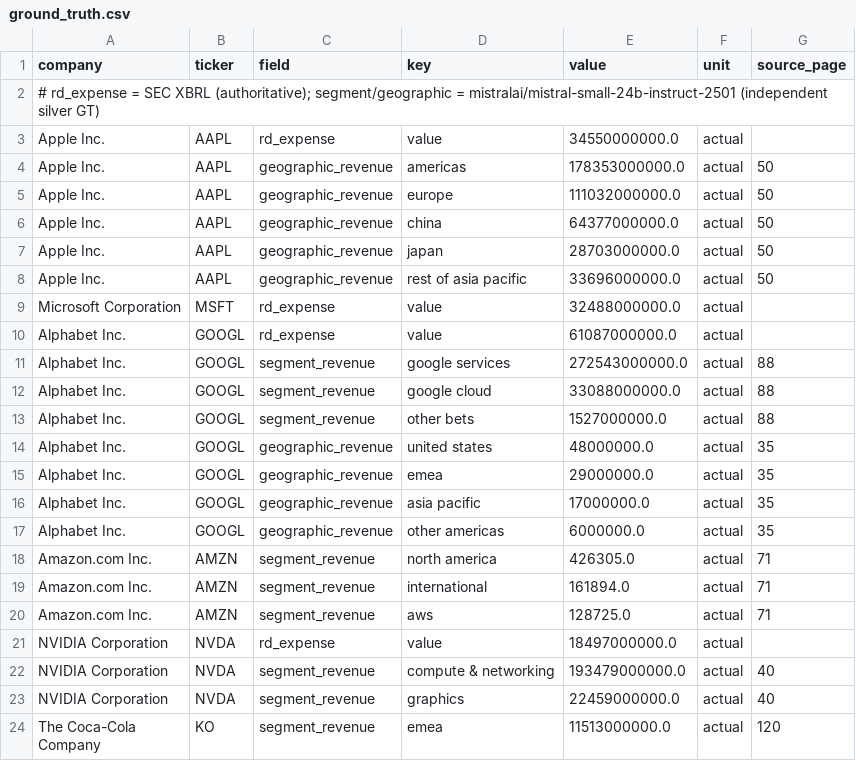
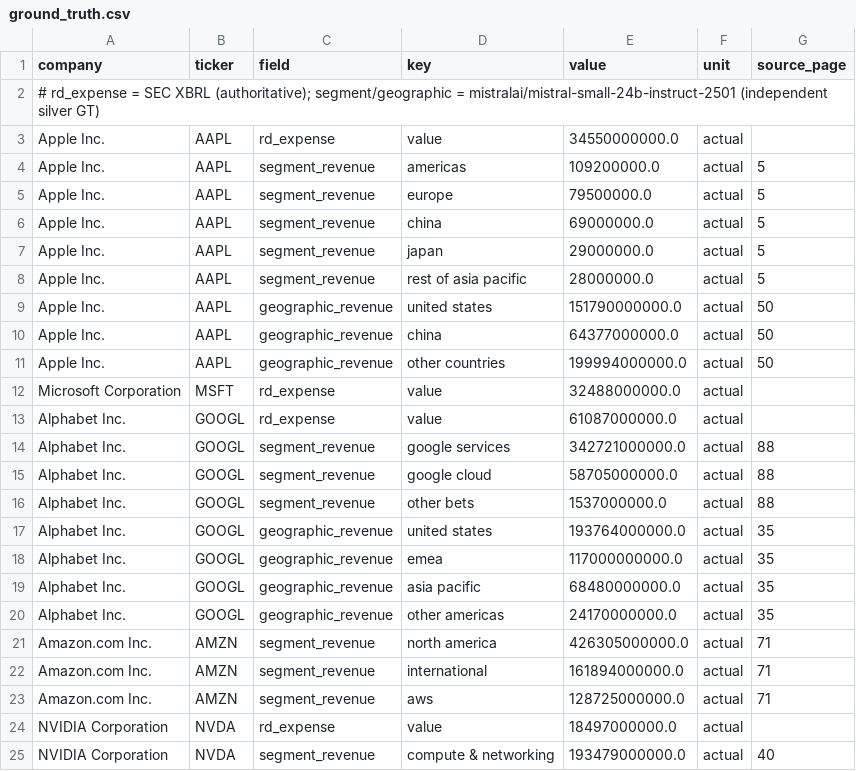
Before and after one commit to khu3086/10-K-Report-Data-Extraction-and-Evaluation, a CSV file: data/ground_truth.csv, drawn as a sheet; only a part is shown; the shorter side is filled out with more unchanged rows; the diff covers the shown part only.

```diff
--- a/data/ground_truth.csv
+++ b/data/ground_truth.csv
@@ -3,19 +3,22 @@ company,ticker,field,key,value,unit,source_page
 Apple Inc.,AAPL,rd_expense,value,34550000000.0,actual,
-Apple Inc.,AAPL,geographic_revenue,americas,178353000000.0,actual,50
-Apple Inc.,AAPL,geographic_revenue,europe,111032000000.0,actual,50
+Apple Inc.,AAPL,segment_revenue,americas,109200000.0,actual,5
+Apple Inc.,AAPL,segment_revenue,europe,79500000.0,actual,5
+Apple Inc.,AAPL,segment_revenue,china,69000000.0,actual,5
+Apple Inc.,AAPL,segment_revenue,japan,29000000.0,actual,5
+Apple Inc.,AAPL,segment_revenue,rest of asia pacific,28000000.0,actual,5
+Apple Inc.,AAPL,geographic_revenue,united states,151790000000.0,actual,50
 Apple Inc.,AAPL,geographic_revenue,china,64377000000.0,actual,50
-Apple Inc.,AAPL,geographic_revenue,japan,28703000000.0,actual,50
-Apple Inc.,AAPL,geographic_revenue,rest of asia pacific,33696000000.0,actual,50
+Apple Inc.,AAPL,geographic_revenue,other countries,199994000000.0,actual,50
 Microsoft Corporation,MSFT,rd_expense,value,32488000000.0,actual,
 Alphabet Inc.,GOOGL,rd_expense,value,61087000000.0,actual,
-Alphabet Inc.,GOOGL,segment_revenue,google services,272543000000.0,actual,88
-Alphabet Inc.,GOOGL,segment_revenue,google cloud,33088000000.0,actual,88
-Alphabet Inc.,GOOGL,segment_revenue,other bets,1527000000.0,actual,88
-Alphabet Inc.,GOOGL,geographic_revenue,united states,48000000.0,actual,35
-Alphabet Inc.,GOOGL,geographic_revenue,emea,29000000.0,actual,35
-Alphabet Inc.,GOOGL,geographic_revenue,asia pacific,17000000.0,actual,35
-Alphabet Inc.,GOOGL,geographic_revenue,other americas,6000000.0,actual,35
-Amazon.com Inc.,AMZN,segment_revenue,north america,426305.0,actual,71
-Amazon.com Inc.,AMZN,segment_revenue,international,161894.0,actual,71
-Amazon.com Inc.,AMZN,segment_revenue,aws,128725.0,actual,71
+Alphabet Inc.,GOOGL,segment_revenue,google services,342721000000.0,actual,88
+Alphabet Inc.,GOOGL,segment_revenue,google cloud,58705000000.0,actual,88
+Alphabet Inc.,GOOGL,segment_revenue,other bets,1537000000.0,actual,88
+Alphabet Inc.,GOOGL,geographic_revenue,united states,193764000000.0,actual,35
+Alphabet Inc.,GOOGL,geographic_revenue,emea,117000000000.0,actual,35
+Alphabet Inc.,GOOGL,geographic_revenue,asia pacific,68480000000.0,actual,35
+Alphabet Inc.,GOOGL,geographic_revenue,other americas,24170000000.0,actual,35
+Amazon.com Inc.,AMZN,segment_revenue,north america,426305000000.0,actual,71
+Amazon.com Inc.,AMZN,segment_revenue,international,161894000000.0,actual,71
+Amazon.com Inc.,AMZN,segment_revenue,aws,128725000000.0,actual,71
 NVIDIA Corporation,NVDA,rd_expense,value,18497000000.0,actual,
```
Also changed, not shown: 4 added rows and 7 edited cells elsewhere in this file, output/errors_cycle1.csv, output/errors_cycle2.csv, 9 other files.
